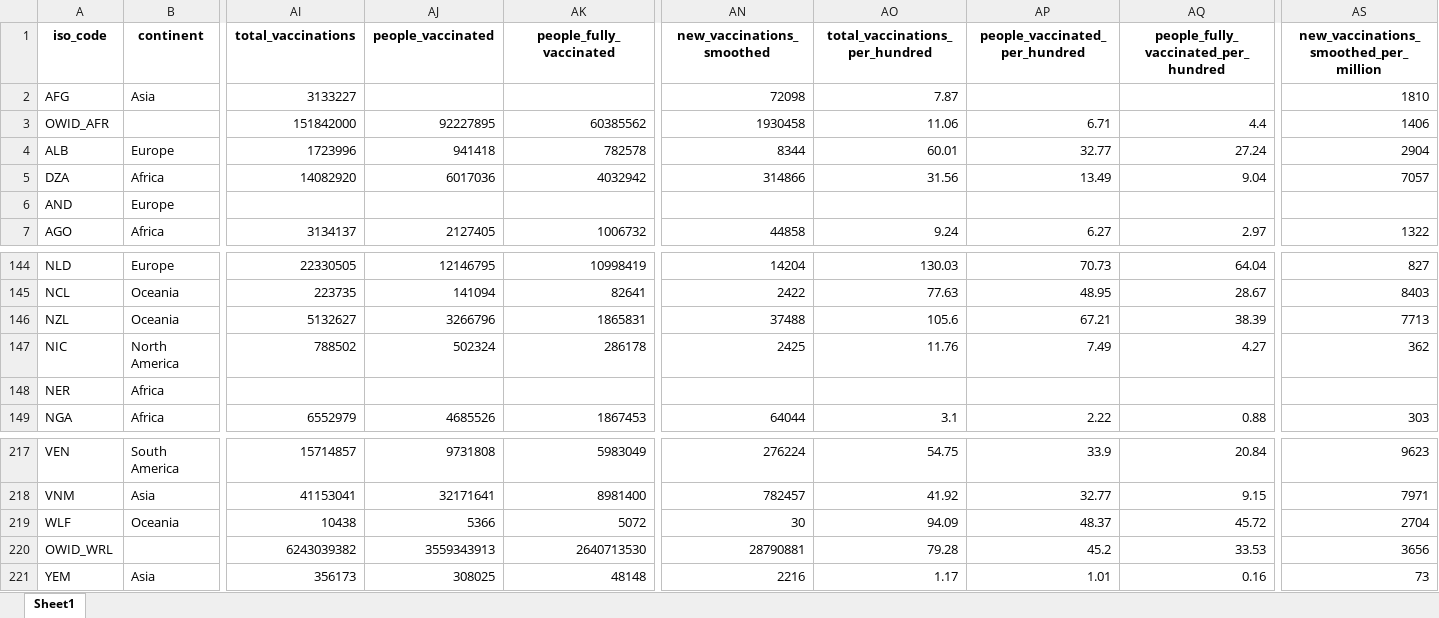
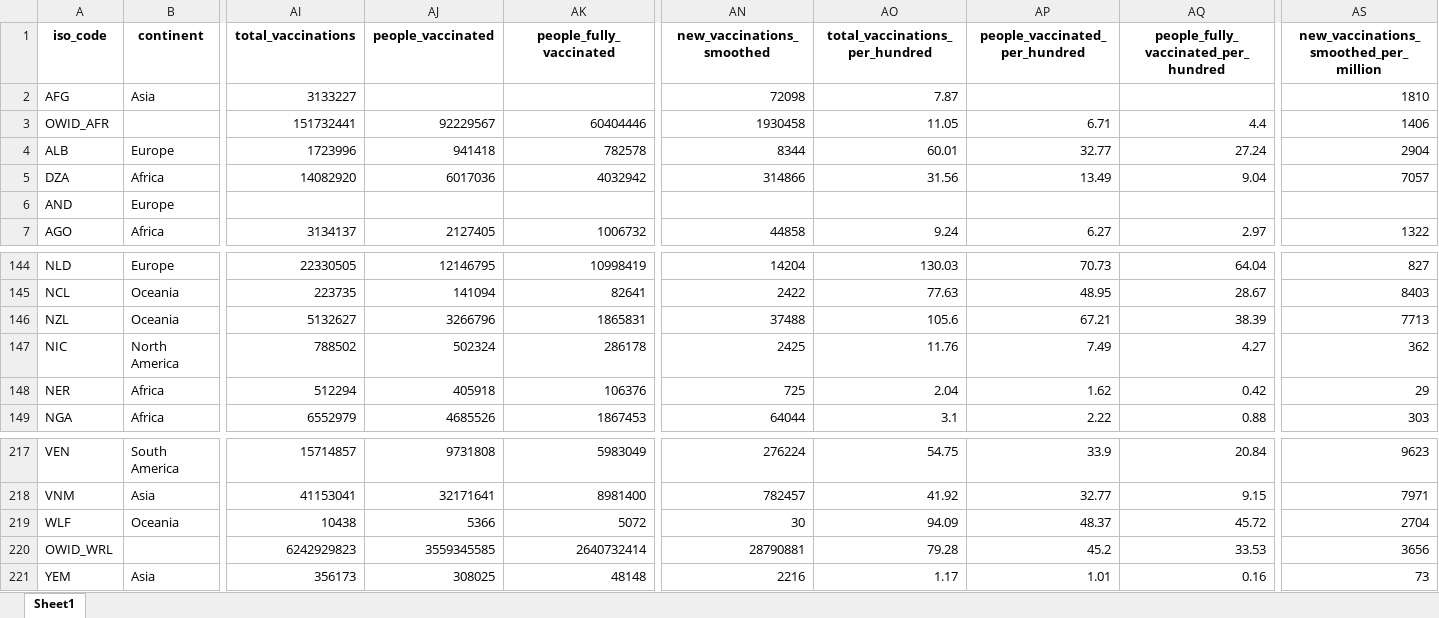
Before and after one commit to upamapsb/Upama, an Excel workbook: public/data/latest/owid-covid-latest.xlsx, sheet Sheet1, drawn as a sheet; only a part is shown, gaps mark what is left out; values as stored, in another font and other column widths than the file's, no borders; the diff names each change by its address in the sheet, - before the commit and + after, or states it on an @@ line.

Commit message:
data(vax): update

```diff
--- a/public/data/latest/owid-covid-latest.xlsx (sheet Sheet1)
+++ b/public/data/latest/owid-covid-latest.xlsx (sheet Sheet1)
-AI3 (total_vaccinations): 151842000
+AI3 (total_vaccinations): 151732441
-AJ3 (people_vaccinated): 92227895
+AJ3 (people_vaccinated): 92229567
-AK3 (people_fully_vaccinated): 60385562
+AK3 (people_fully_vaccinated): 60404446
-AO3 (total_vaccinations_per_hundred): 11.06
+AO3 (total_vaccinations_per_hundred): 11.05
-AI148 (total_vaccinations): (empty)
+AI148 (total_vaccinations): 512294
-AJ148 (people_vaccinated): (empty)
+AJ148 (people_vaccinated): 405918
-AK148 (people_fully_vaccinated): (empty)
+AK148 (people_fully_vaccinated): 106376
-AN148 (new_vaccinations_smoothed): (empty)
+AN148 (new_vaccinations_smoothed): 725
-AO148 (total_vaccinations_per_hundred): (empty)
+AO148 (total_vaccinations_per_hundred): 2.04
-AP148 (people_vaccinated_per_hundred): (empty)
+AP148 (people_vaccinated_per_hundred): 1.62
-AQ148: (empty)
+AQ148: 0.42
-AS148: (empty)
+AS148: 29
-AI220 (total_vaccinations): 6243039382
+AI220 (total_vaccinations): 6242929823
-AJ220 (people_vaccinated): 3559343913
+AJ220 (people_vaccinated): 3559345585
-AK220 (people_fully_vaccinated): 2640713530
+AK220 (people_fully_vaccinated): 2640732414
```
Also changed, not shown: 17 other files.
